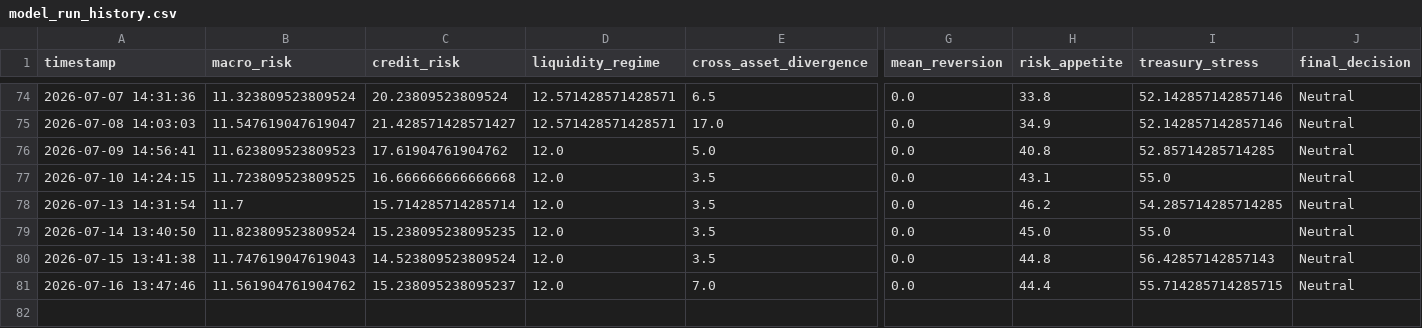
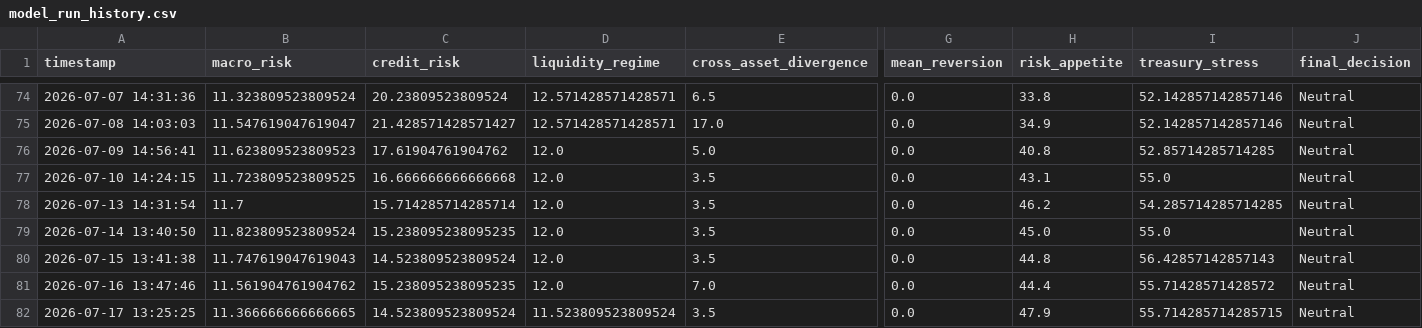
Before and after one commit to AaronMAlbright/credit-risk-dashboard, a CSV file: history/model_run_history.csv, drawn as a sheet; only a part is shown, gaps mark what is left out; rows hold the shown columns only; the diff names each change by its address in the sheet, - before the commit and + after, or states it on an @@ line.

```diff
--- a/history/model_run_history.csv
+++ b/history/model_run_history.csv
-C81 (credit_risk): 15.238095238095237
+C81 (credit_risk): 15.238095238095235
-I81 (treasury_stress): 55.714285714285715
+I81 (treasury_stress): 55.71428571428572
+row 82: 2026-07-17 13:25:25 | 11.366666666666665 | 14.523809523809524 | 11.523809523809524 | 3.5 | 0.0 | 47.9 | 55.714285714285715 | Neutral
```
Also changed, not shown: history/credit_compensation_scorecard_history.csv.
